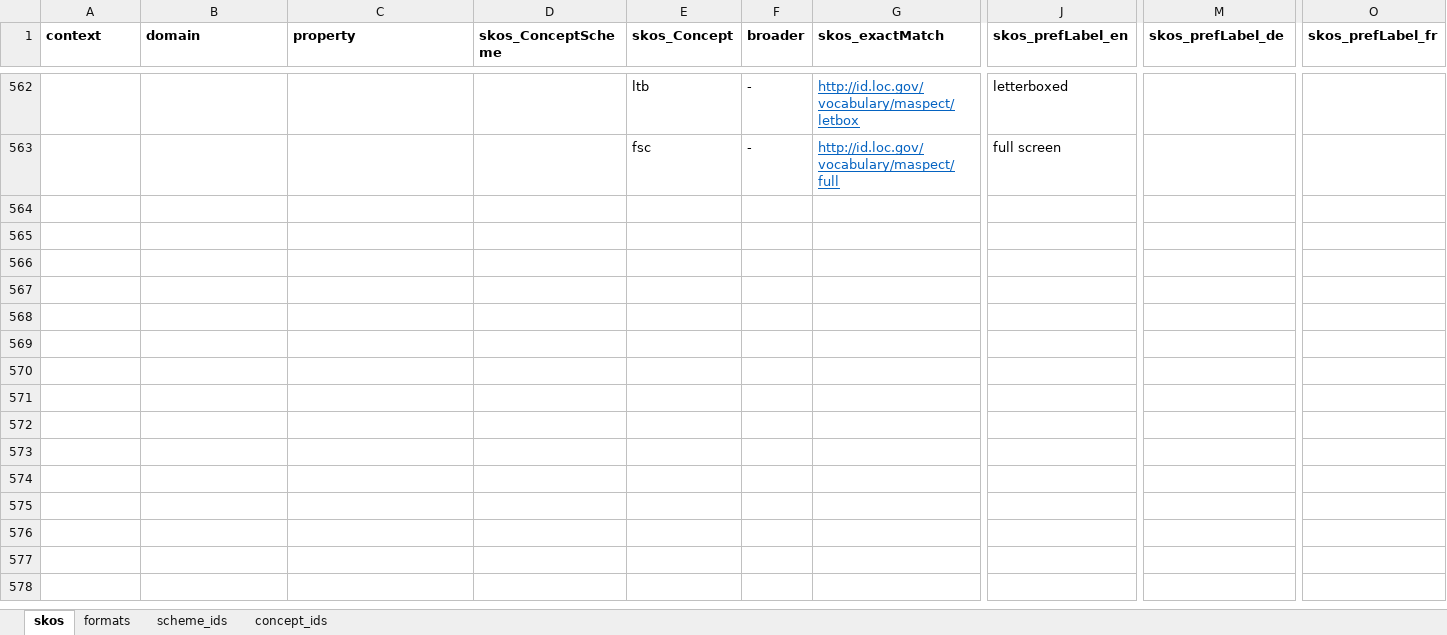
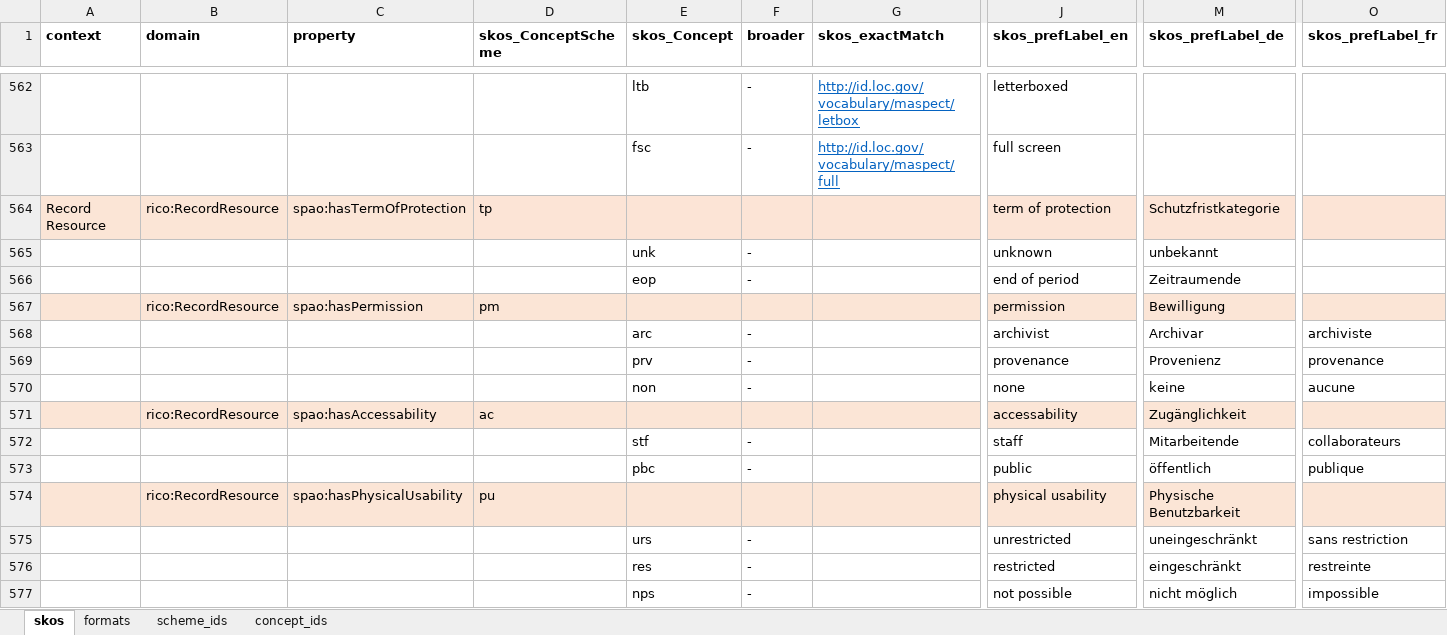
Before and after one commit to sapa/spa-vocabulary, an Excel workbook: source/ControlledTerms.xlsx, sheet skos, drawn as a sheet; only a part is shown, gaps mark what is left out; values as stored, in another font and other column widths than the file's, no borders; rows hold the shown columns only; the diff names each change by its address in the sheet, - before the commit and + after, or states it on an @@ line.

```diff
--- a/source/ControlledTerms.xlsx (sheet skos)
+++ b/source/ControlledTerms.xlsx (sheet skos)
+row 564: Record Resource | rico:RecordResource | spao:hasTermOfProtection | tp |  |  |  | term of protection | Schutzfristkategorie
+row 565:  |  |  |  | unk | - |  | unknown | unbekannt
+row 566:  |  |  |  | eop | - |  | end of period | Zeitraumende
+row 567:  | rico:RecordResource | spao:hasPermission | pm |  |  |  | permission | Bewilligung
+row 568:  |  |  |  | arc | - |  | archivist | Archivar | archiviste
+row 569:  |  |  |  | prv | - |  | provenance | Provenienz | provenance
+row 570:  |  |  |  | non | - |  | none | keine | aucune
+row 571:  | rico:RecordResource | spao:hasAccessability | ac |  |  |  | accessability | Zugänglichkeit
+row 572:  |  |  |  | stf | - |  | staff | Mitarbeitende | collaborateurs
+row 573:  |  |  |  | pbc | - |  | public | öffentlich | publique
+row 574:  | rico:RecordResource | spao:hasPhysicalUsability | pu |  |  |  | physical usability | Physische Benutzbarkeit
+row 575:  |  |  |  | urs | - |  | unrestricted | uneingeschränkt | sans restriction
+row 576:  |  |  |  | res | - |  | restricted | eingeschränkt | restreinte
+row 577:  |  |  |  | nps | - |  | not possible | nicht möglich | impossible
```
Also changed, not shown: sheet scheme_ids, 3 other files.
